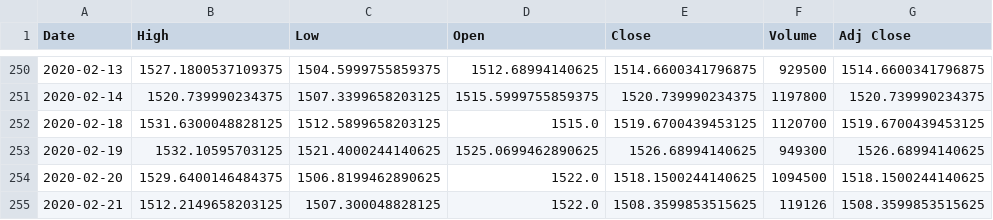
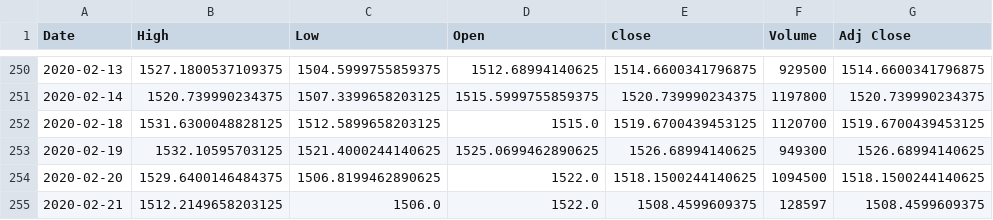
Before and after one commit to chataan/stock, a CSV file: Database/GOOG.csv, drawn as a sheet; only a part is shown, gaps mark what is left out.

```diff
--- a/Database/GOOG.csv
+++ b/Database/GOOG.csv
@@ -254,2 +254,2 @@ Date,High,Low,Open,Close,Volume,Adj Close
 2020-02-20,1529.6400146484375,1506.8199462890625,1522.0,1518.1500244140625,1094500,1518.1500244140625
-2020-02-21,1512.2149658203125,1507.300048828125,1522.0,1508.3599853515625,119126,1508.3599853515625
+2020-02-21,1512.2149658203125,1506.0,1522.0,1508.4599609375,128597,1508.4599609375
```
Also changed, not shown: 1 other file.
